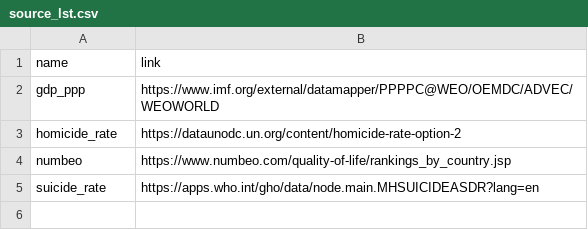
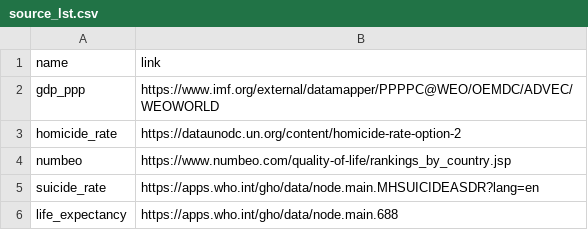
Before and after one commit to PVGorshenin/country_comparison, a CSV file: source_lst.csv, drawn as a sheet.

```diff
--- a/source_lst.csv
+++ b/source_lst.csv
@@ -5 +5,2 @@ numbeo,https://www.numbeo.com/quality-of-life/rankings_by_country.jsp
 suicide_rate,https://apps.who.int/gho/data/node.main.MHSUICIDEASDR?lang=en
+life_expectancy,https://apps.who.int/gho/data/node.main.688
```
Also changed, not shown: data/result/mega_table.csv, 7 other files.
